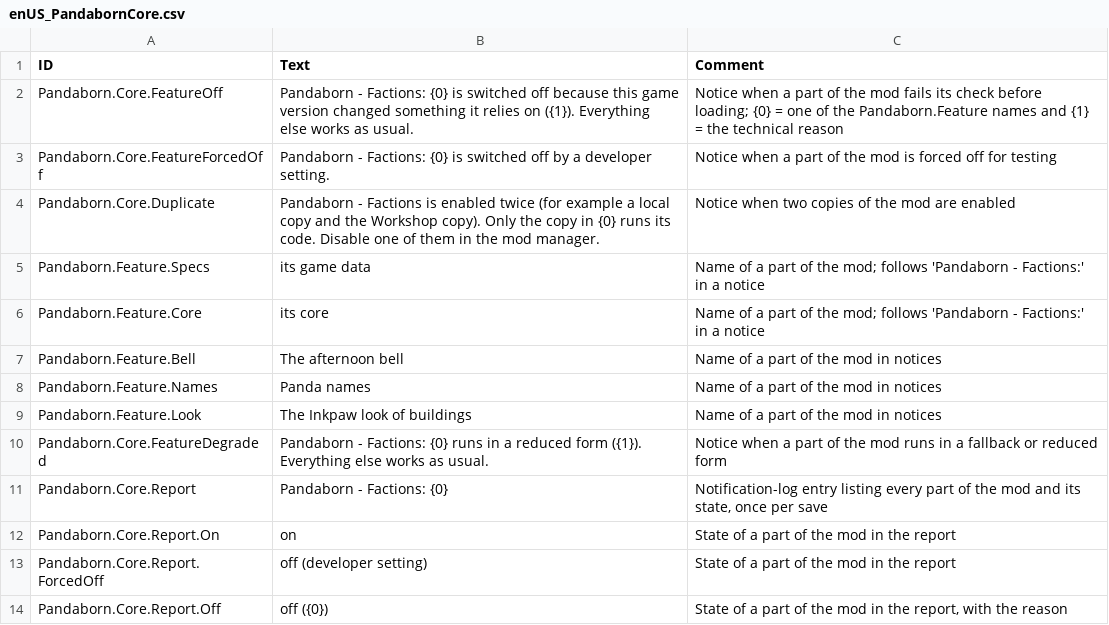
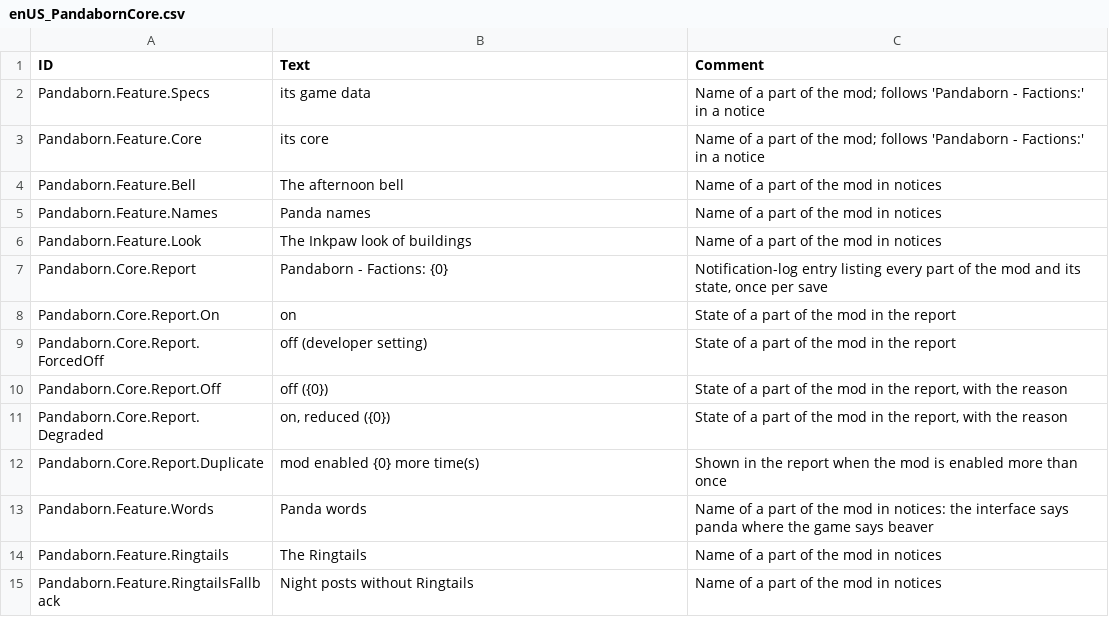
Before and after one commit to JigglyPanda/Timberborn-Pandaborn-Factions, a CSV file: src/code/Pandaborn.Core/mod/Localizations/enUS_PandabornCore.csv, drawn as a sheet; only a part is shown; the shorter side is filled out with more unchanged rows.

```diff
--- a/src/code/Pandaborn.Core/mod/Localizations/enUS_PandabornCore.csv
+++ b/src/code/Pandaborn.Core/mod/Localizations/enUS_PandabornCore.csv
@@ -1,5 +1,2 @@
 ID,Text,Comment
-Pandaborn.Core.FeatureOff,"Pandaborn - Factions: {0} is switched off because this game version changed something it relies on ({1}). Everything else works as usual.",Notice when a part of the mod fails its check before loading; {0} = one of the Pandaborn.Feature names and {1} = the technical reason
-Pandaborn.Core.FeatureForcedOff,"Pandaborn - Factions: {0} is switched off by a developer setting.",Notice when a part of the mod is forced off for testing
-Pandaborn.Core.Duplicate,"Pandaborn - Factions is enabled twice (for example a local copy and the Workshop copy). Only the copy in {0} runs its code. Disable one of them in the mod manager.",Notice when two copies of the mod are enabled
 Pandaborn.Feature.Specs,"its game data",Name of a part of the mod; follows 'Pandaborn - Factions:' in a notice
@@ -9,3 +6,2 @@ Pandaborn.Feature.Names,"Panda names",Name of a part of the mod in notices
 Pandaborn.Feature.Look,"The Inkpaw look of buildings",Name of a part of the mod in notices
-Pandaborn.Core.FeatureDegraded,"Pandaborn - Factions: {0} runs in a reduced form ({1}). Everything else works as usual.",Notice when a part of the mod runs in a fallback or reduced form
 Pandaborn.Core.Report,Pandaborn - Factions: {0},"Notification-log entry listing every part of the mod and its state, once per save"
```
Also changed, not shown: src/code/Pandaborn.Bell/mod/Localizations/enUS_PandabornBell.csv, src/code/Pandaborn.Bell/mod/Localizations/zhCN_PandabornBell.csv, 11 other files.
